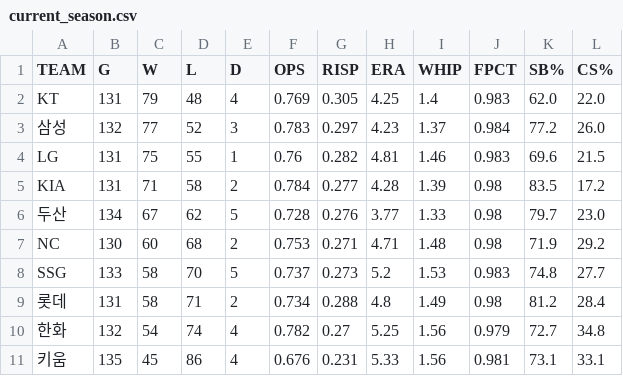
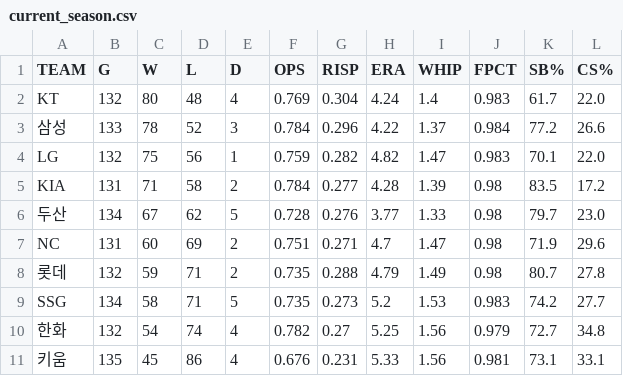
Before and after one commit to Teosoft7/pennant-watch, a CSV file: data/current_season.csv, drawn as a sheet.

```diff
--- a/data/current_season.csv
+++ b/data/current_season.csv
@@ -1,10 +1,10 @@
 TEAM,G,W,L,D,OPS,RISP,ERA,WHIP,FPCT,SB%,CS%
-KT,131,79,48,4,0.769,0.305,4.25,1.4,0.983,62.0,22.0
-삼성,132,77,52,3,0.783,0.297,4.23,1.37,0.984,77.2,26.0
-LG,131,75,55,1,0.76,0.282,4.81,1.46,0.983,69.6,21.5
+KT,132,80,48,4,0.769,0.304,4.24,1.4,0.983,61.7,22.0
+삼성,133,78,52,3,0.784,0.296,4.22,1.37,0.984,77.2,26.6
+LG,132,75,56,1,0.759,0.282,4.82,1.47,0.983,70.1,22.0
 KIA,131,71,58,2,0.784,0.277,4.28,1.39,0.98,83.5,17.2
 두산,134,67,62,5,0.728,0.276,3.77,1.33,0.98,79.7,23.0
-NC,130,60,68,2,0.753,0.271,4.71,1.48,0.98,71.9,29.2
-SSG,133,58,70,5,0.737,0.273,5.2,1.53,0.983,74.8,27.7
-롯데,131,58,71,2,0.734,0.288,4.8,1.49,0.98,81.2,28.4
+NC,131,60,69,2,0.751,0.271,4.7,1.47,0.98,71.9,29.6
+롯데,132,59,71,2,0.735,0.288,4.79,1.49,0.98,80.7,27.8
+SSG,134,58,71,5,0.735,0.273,5.2,1.53,0.983,74.2,27.7
 한화,132,54,74,4,0.782,0.27,5.25,1.56,0.979,72.7,34.8
```
Also changed, not shown: data/standings_history.csv, 1 other file.
